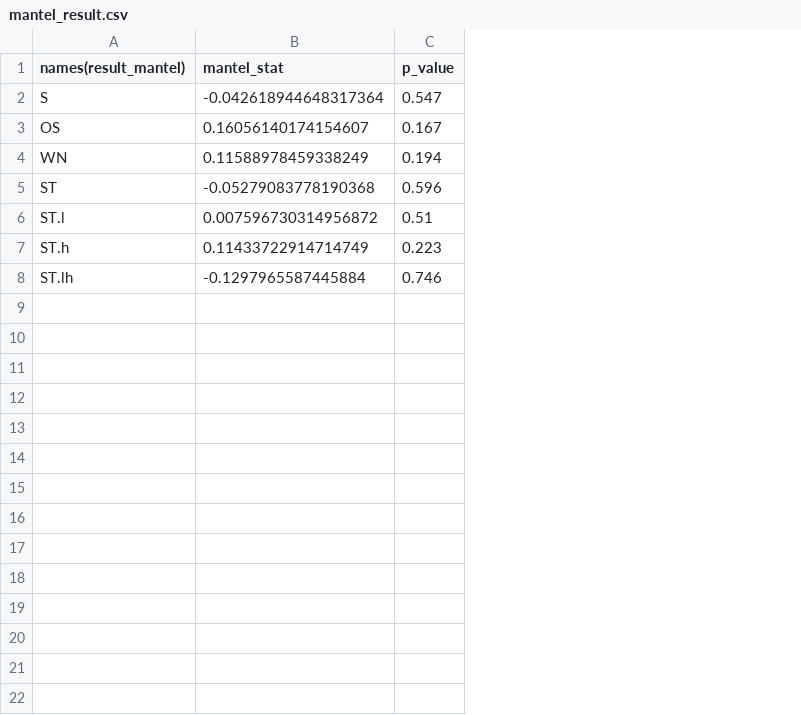
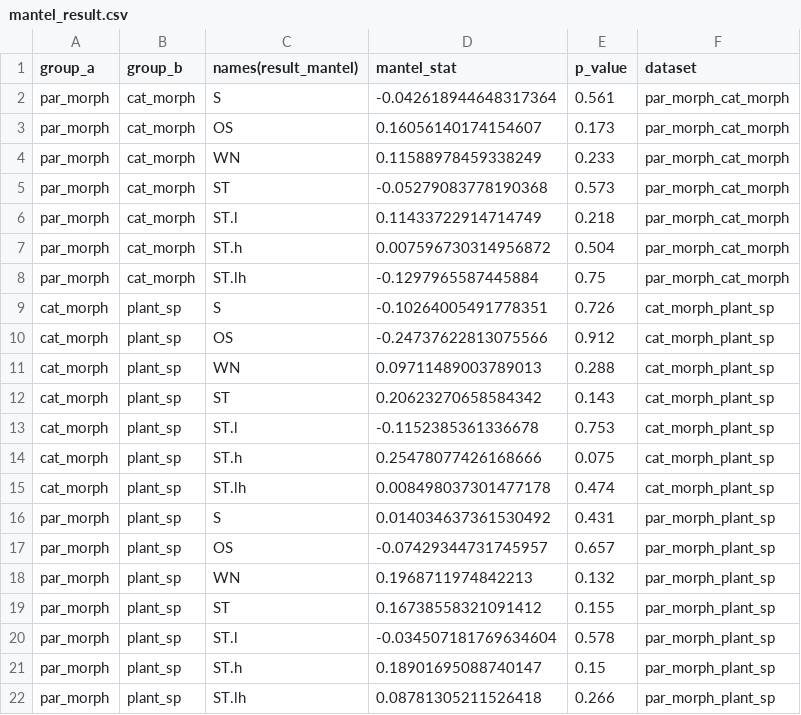
Before and after one commit to Trigonalid/Transmutace_beta, a CSV file: data/output/mantel_result.csv, drawn as a sheet; removed rows and columns are numbered as before the commit, all else as after; the diff names each change by its address in the sheet, - before the commit and + after, or states it on an @@ line.

Commit message:
for all groups

```diff
--- a/data/output/mantel_result.csv
+++ b/data/output/mantel_result.csv
+column A (group_a), rows 2-6: all par_morph; row 8: par_morph
+column B (group_b), rows 2-6: all cat_morph; row 8: cat_morph
+column F (dataset), rows 2-6: all par_morph_cat_morph; row 8: par_morph_cat_morph
-E2 (p_value): 0.547
+E2 (p_value): 0.561
-E3 (p_value): 0.167
+E3 (p_value): 0.173
-E4 (p_value): 0.194
+E4 (p_value): 0.233
-E5 (p_value): 0.596
+E5 (p_value): 0.573
-row 6: ST.l | 0.007596730314956872 | 0.51
-C6 (names(result_mantel)): ST.h
+C6 (names(result_mantel)): ST.l
-E6 (p_value): 0.223
+E6 (p_value): 0.218
+row 7: par_morph | cat_morph | ST.h | 0.007596730314956872 | 0.504 | par_morph_cat_morph
-E8 (p_value): 0.746
+E8 (p_value): 0.75
+row 9: cat_morph | plant_sp | S | -0.10264005491778351 | 0.726 | cat_morph_plant_sp
+row 10: cat_morph | plant_sp | OS | -0.24737622813075566 | 0.912 | cat_morph_plant_sp
+row 11: cat_morph | plant_sp | WN | 0.09711489003789013 | 0.288 | cat_morph_plant_sp
+row 12: cat_morph | plant_sp | ST | 0.20623270658584342 | 0.143 | cat_morph_plant_sp
+row 13: cat_morph | plant_sp | ST.l | -0.1152385361336678 | 0.753 | cat_morph_plant_sp
+row 14: cat_morph | plant_sp | ST.h | 0.25478077426168666 | 0.075 | cat_morph_plant_sp
+row 15: cat_morph | plant_sp | ST.lh | 0.008498037301477178 | 0.474 | cat_morph_plant_sp
+row 16: par_morph | plant_sp | S | 0.014034637361530492 | 0.431 | par_morph_plant_sp
+row 17: par_morph | plant_sp | OS | -0.07429344731745957 | 0.657 | par_morph_plant_sp
+row 18: par_morph | plant_sp | WN | 0.1968711974842213 | 0.132 | par_morph_plant_sp
+row 19: par_morph | plant_sp | ST | 0.16738558321091412 | 0.155 | par_morph_plant_sp
+row 20: par_morph | plant_sp | ST.l | -0.034507181769634604 | 0.578 | par_morph_plant_sp
+row 21: par_morph | plant_sp | ST.h | 0.18901695088740147 | 0.15 | par_morph_plant_sp
+row 22: par_morph | plant_sp | ST.lh | 0.08781305211526418 | 0.266 | par_morph_plant_sp
```
Also changed, not shown: 1 other file.
